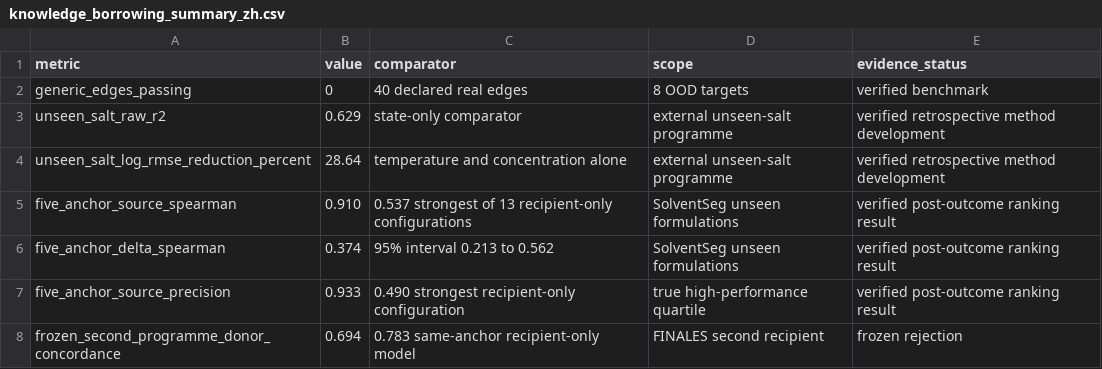
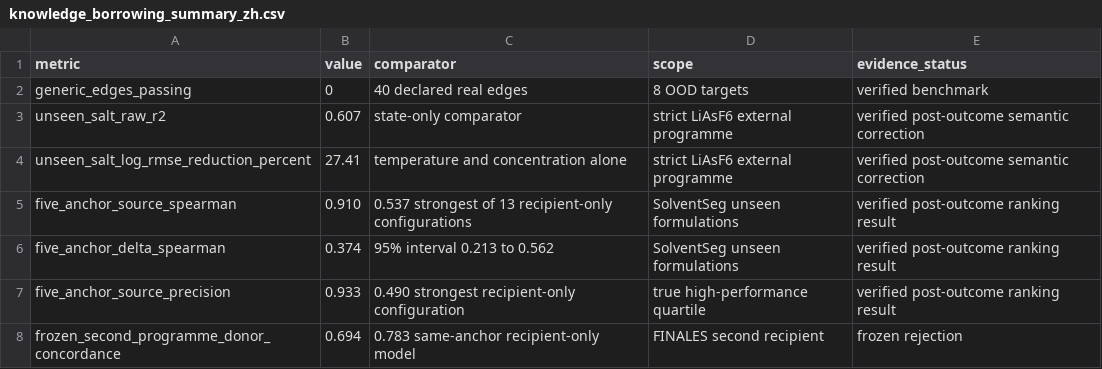
Before and after one commit to Yang1Bai/collective-exp-data-index, a CSV file: analysis/figures/source_data/knowledge_borrowing_summary_zh.csv, drawn as a sheet.

```diff
--- a/analysis/figures/source_data/knowledge_borrowing_summary_zh.csv
+++ b/analysis/figures/source_data/knowledge_borrowing_summary_zh.csv
@@ -2,4 +2,4 @@ metric,value,comparator,scope,evidence_status
 generic_edges_passing,0,40 declared real edges,8 OOD targets,verified benchmark
-unseen_salt_raw_r2,0.629,state-only comparator,external unseen-salt programme,verified retrospective method development
-unseen_salt_log_rmse_reduction_percent,28.64,temperature and concentration alone,external unseen-salt programme,verified retrospective method development
+unseen_salt_raw_r2,0.607,state-only comparator,strict LiAsF6 external programme,verified post-outcome semantic correction
+unseen_salt_log_rmse_reduction_percent,27.41,temperature and concentration alone,strict LiAsF6 external programme,verified post-outcome semantic correction
 five_anchor_source_spearman,0.910,0.537 strongest of 13 recipient-only configurations,SolventSeg unseen formulations,verified post-outcome ranking result
```
Also changed, not shown: analysis/figures/source_data/knowledge_borrowing_overview_ai_v4.csv, analysis/figures/source_data/knowledge_borrowing_overview_nature_v3.csv, 57 other files.
